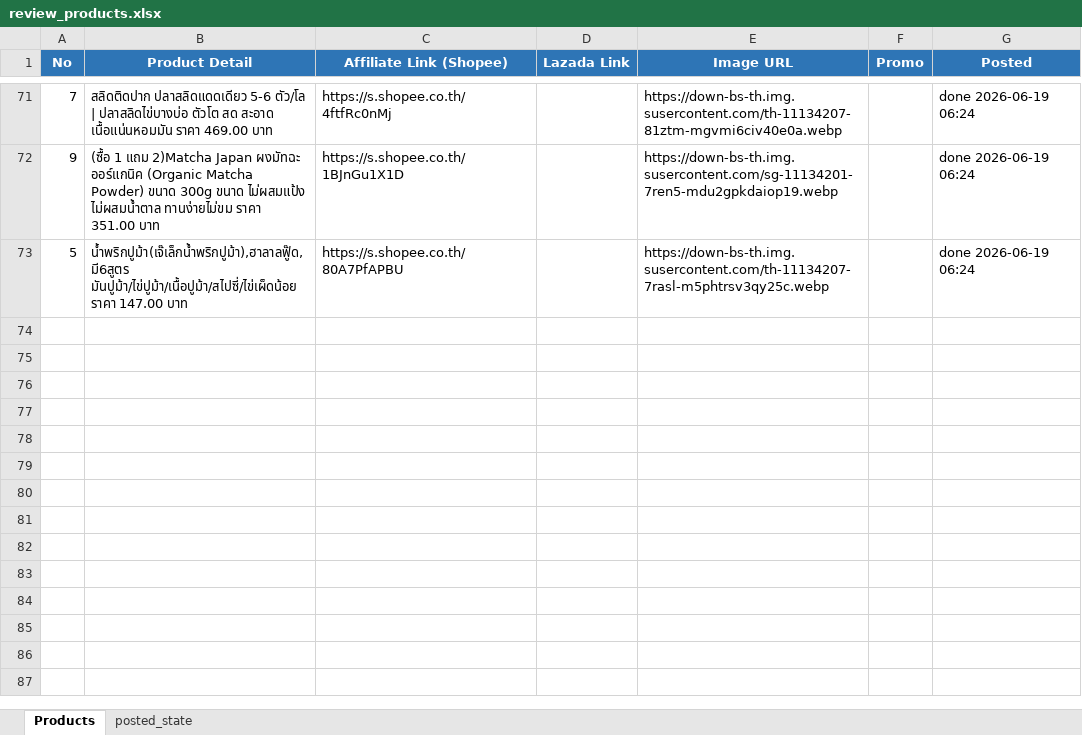
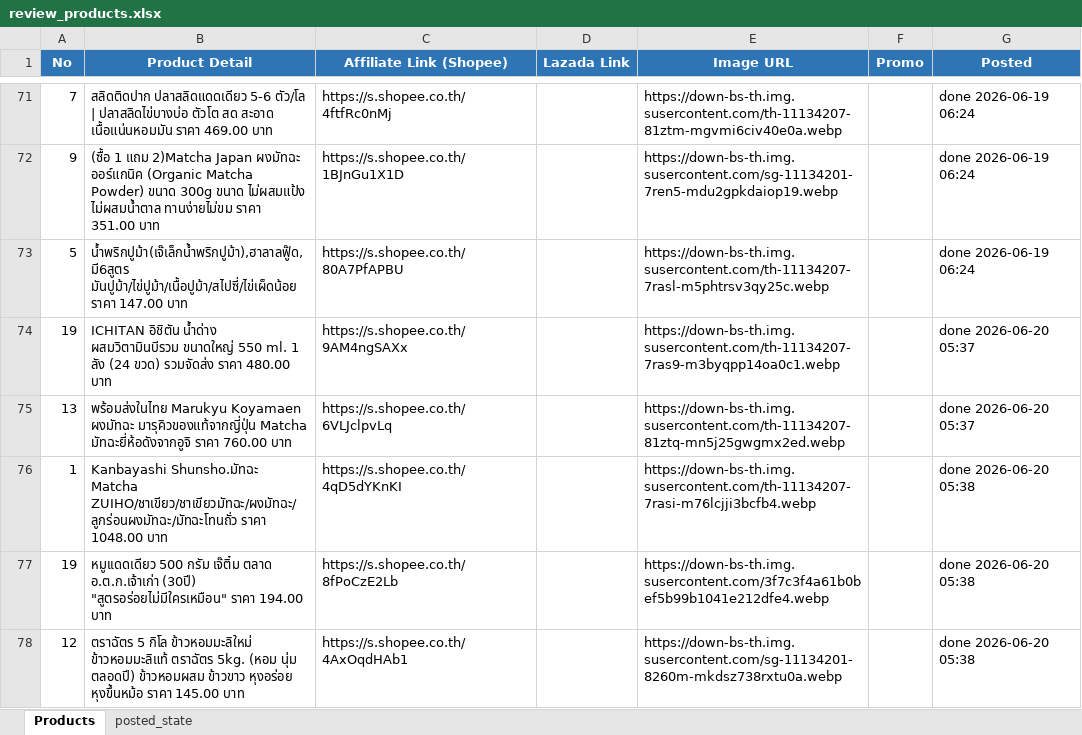
Before and after one commit to tongono-creator/somtam-facebook-page, an Excel workbook: review_products.xlsx, sheet Products, drawn as a sheet; only a part is shown, gaps mark what is left out; values as stored, in another font and other column widths than the file's, no borders; the diff names each change by its address in the sheet, - before the commit and + after, or states it on an @@ line.

```diff
--- a/review_products.xlsx (sheet Products)
+++ b/review_products.xlsx (sheet Products)
+row 74: 19 | ICHITAN อิชิตัน น้ำด่าง ผสมวิตามินบีรวม ขนาดใหญ่ 550 ml. 1 ลัง (24 ขวด) รวมจัดส่ง ราคา 480.00 บาท | https://s.shopee.co.th/9AM4ngSAXx |  | https://down-bs-th.img.susercontent.com/th-11134207-7ras9-m3byqpp14oa0c1.webp |  | done 2026-06-20 05:37
+row 75: 13 | พร้อมส่งในไทย Marukyu Koyamaen ผงมัทฉะ มารุคิวของแท้จากญี่ปุ่น Matcha มัทฉะยี่ห้อดังจากอูจิ ราคา 760.00 บาท | https://s.shopee.co.th/6VLJclpvLq |  | https://down-bs-th.img.susercontent.com/th-11134207-81ztq-mn5j25gwgmx2ed.webp |  | done 2026-06-20 05:37
+row 76: 1 | Kanbayashi Shunsho.มัทฉะ Matcha ZUIHO/ชาเขียว/ชาเขียวมัทฉะ/ผงมัทฉะ/ลูกร่อนผงมัทฉะ/มัทฉะโทนถั่ว ราคา 1048.00 บาท | https://s.shopee.co.th/4qD5dYKnKI |  | https://down-bs-th.img.susercontent.com/th-11134207-7rasi-m76lcjji3bcfb4.webp |  | done 2026-06-20 05:38
+row 77: 19 | หมูเเดดเดียว 500 กรัม เจ๊ติ๋ม ตลาด อ.ต.ก.เจ้าเก่า (30ปี) "สูตรอร่อยไม่มีใครเหมือน" ราคา 194.00 บาท | https://s.shopee.co.th/8fPoCzE2Lb |  | https://down-bs-th.img.susercontent.com/3f7c3f4a61b0bef5b99b1041e212dfe4.webp |  | done 2026-06-20 05:38
+row 78: 12 | ตราฉัตร 5 กิโล ข้าวหอมมะลิใหม่ ข้าวหอมมะลิแท้ ตราฉัตร 5kg. (หอม นุ่ม ตลอดปี) ข้าวหอมผสม ข้าวขาว หุงอร่อย หุงขึ้นหม้อ ราคา 145.00 บาท | https://s.shopee.co.th/4AxOqdHAb1 |  | https://down-bs-th.img.susercontent.com/sg-11134201-8260m-mkdsz738rxtu0a.webp |  | done 2026-06-20 05:38
```
Also changed, not shown: sheet posted_state.
